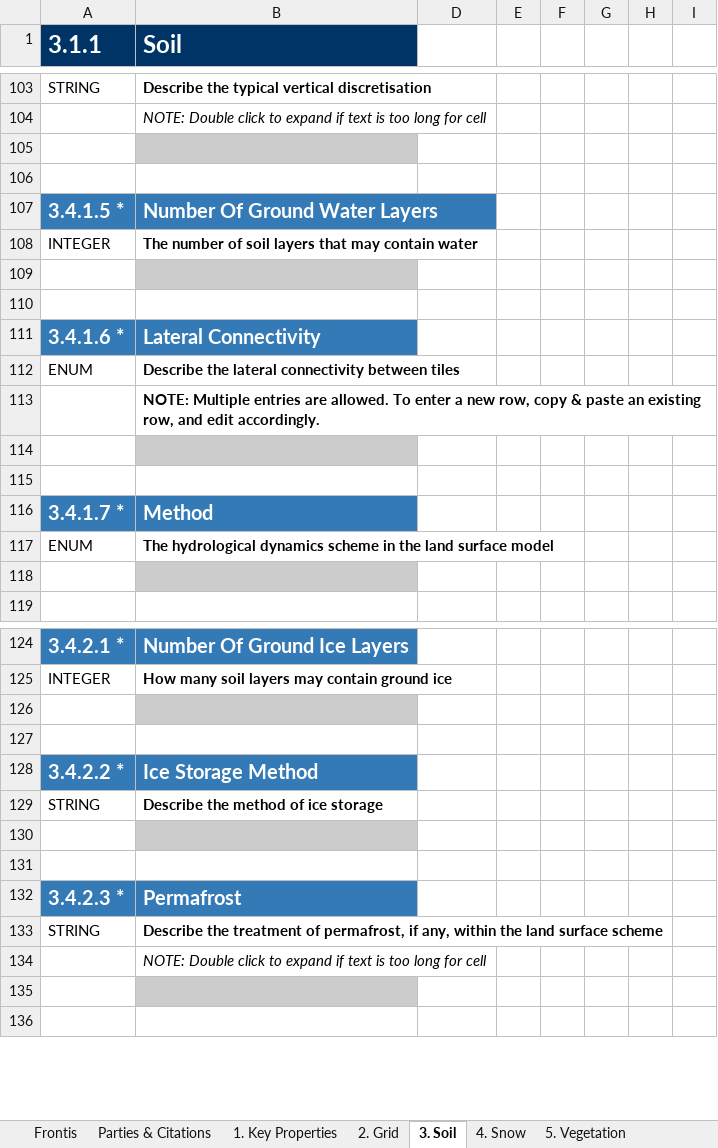
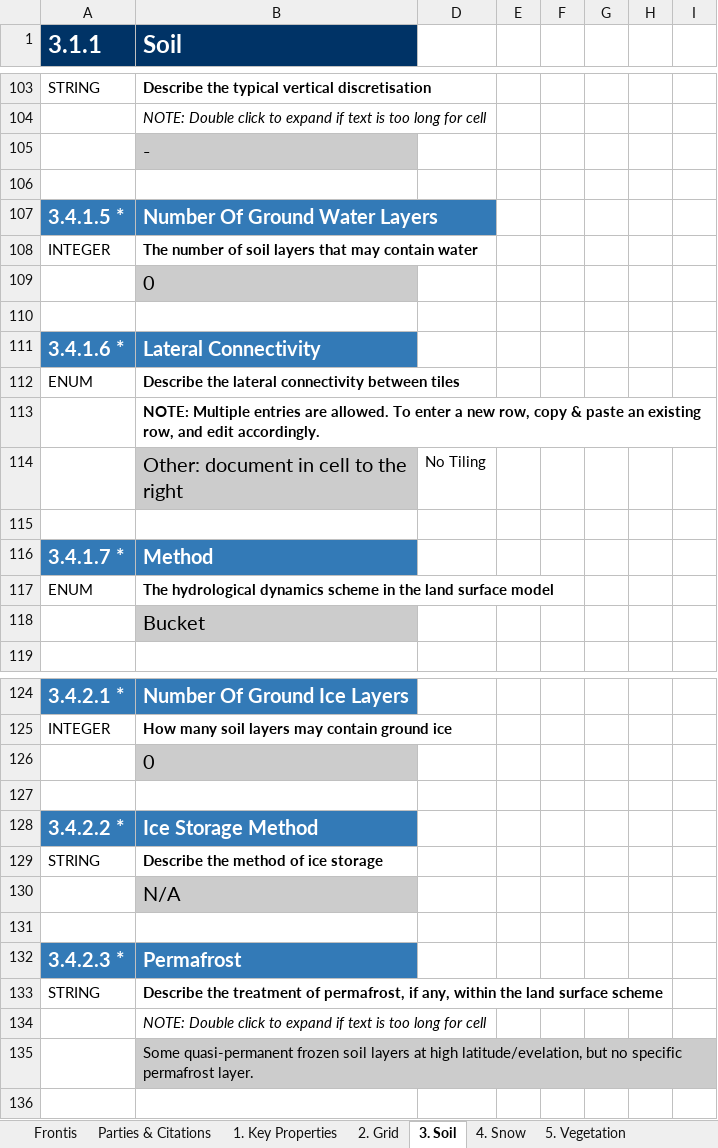
Before and after one commit to ES-DOC-INSTITUTIONAL/cccr-iitm, an Excel workbook: cmip6/models/iitm-esm/cmip6_cccr-iitm_iitm-esm_land.xlsx, sheet 3. Soil, drawn as a sheet; only a part is shown, gaps mark what is left out; values as stored, in another font and other column widths than the file's, no borders; the diff covers the shown part only; the diff names each change by its address in the sheet, - before the commit and + after, or states it on an @@ line.

```diff
--- a/cmip6/models/iitm-esm/cmip6_cccr-iitm_iitm-esm_land.xlsx (sheet 3. Soil)
+++ b/cmip6/models/iitm-esm/cmip6_cccr-iitm_iitm-esm_land.xlsx (sheet 3. Soil)
-B105 (Soil): (empty)
+B105 (Soil): -
-B109 (Soil): (empty)
+B109 (Soil): 0
-B114 (Soil): (empty)
+B114 (Soil): Other: document in cell to the right
-D114: (empty)
+D114: No Tiling
-B118 (Soil): (empty)
+B118 (Soil): Bucket
-B126 (Soil): (empty)
+B126 (Soil): 0
-B130 (Soil): (empty)
+B130 (Soil): N/A
-B135 (Soil): (empty)
+B135 (Soil): Some quasi-permanent frozen soil layers at high latitude/evelation, but no specific permafrost layer.
```
Also changed, not shown: 16 edited cells elsewhere in this sheet, sheet 5. Vegetation, sheet 1. Key Properties, sheet 9. River Routing, sheet 7. Carbon Cycle, sheet 4. Snow, sheet 10. Lakes, 4 more sheets.
